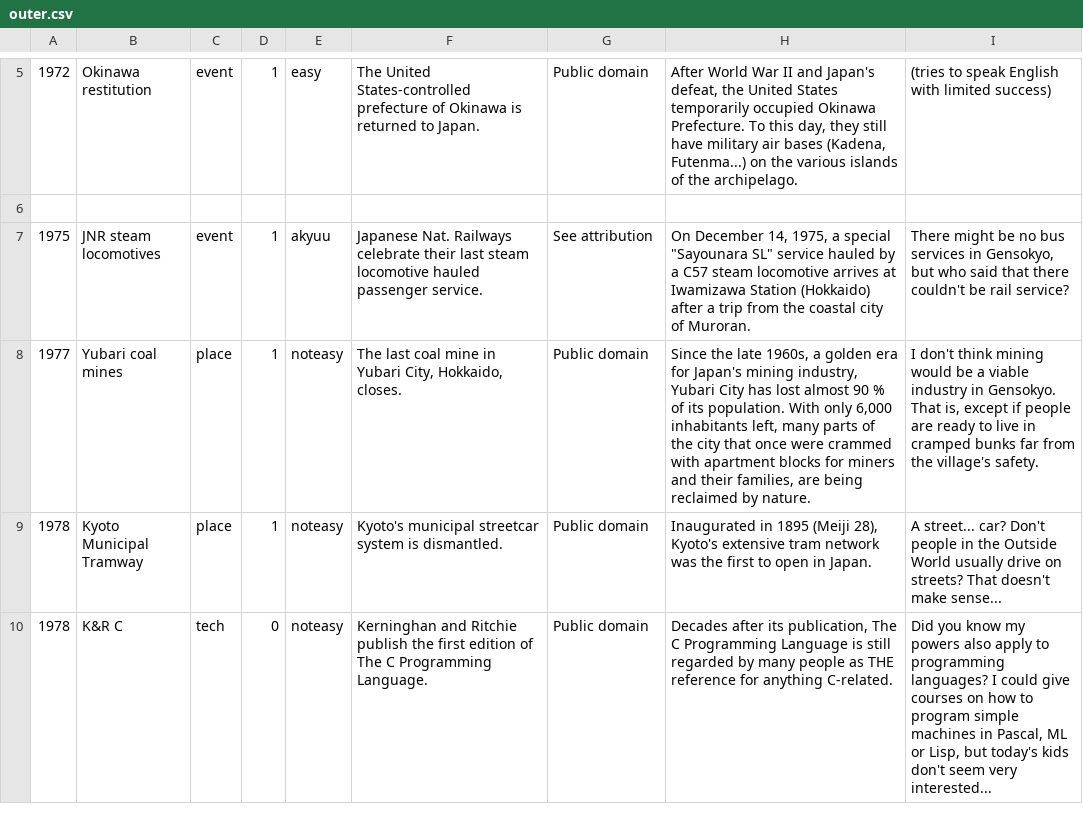
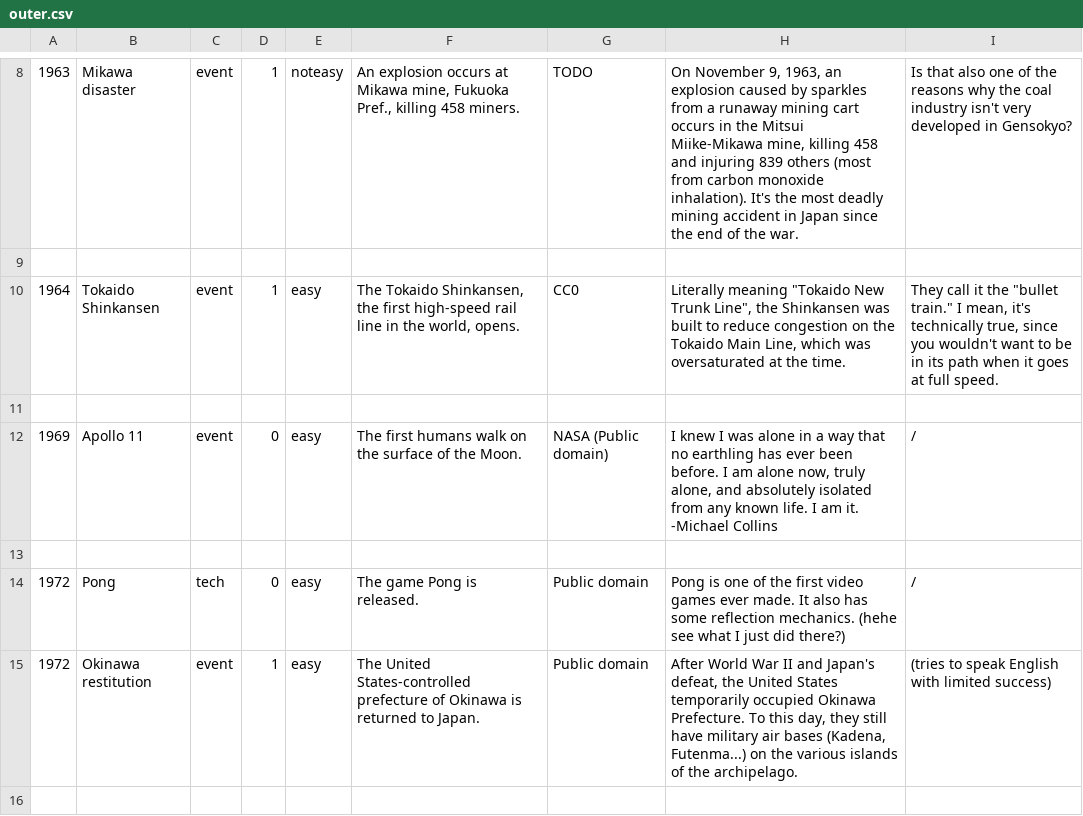
Before and after one commit to fmkr-project/tfgj-2024, a CSV file: Assets/Resources/outer.csv, drawn as a sheet; only a part is shown, gaps mark what is left out; the shorter side is filled out with more unchanged rows; the diff covers the shown part only.

Commit message:
Some more events

```diff
--- a/Assets/Resources/outer.csv
+++ b/Assets/Resources/outer.csv
@@ -5 +8,8 @@
+1963; Mikawa disaster; event; 1; noteasy; An explosion occurs at Mikawa mine, Fukuoka Pref., killing 458 miners.; TODO; On November 9, 1963, an explosion caused by sparkles from a runaway mining cart occurs in the Mitsui Miike-Mikawa mine, killing 458 and injuring 839 others (most from carbon monoxide inhalation). It's the most deadly mining accident in Japan since the end of the war.; Is that also one of the reasons why the coal industry isn't very developed in Gensokyo?
+
+1964; Tokaido Shinkansen; event; 1; easy; The Tokaido Shinkansen, the first high-speed rail line in the world, opens.; CC0; Literally meaning "Tokaido New Trunk Line", the Shinkansen was built to reduce congestion on the Tokaido Main Line, which was oversaturated at the time.; They call it the "bullet train." I mean, it's technically true, since you wouldn't want to be in its path when it goes at full speed.
+
+1969; Apollo 11; event; 0; easy; The first humans walk on the surface of the Moon.; NASA (Public domain); "I knew I was alone in a way that no earthling has ever been before. I am alone now, truly alone, and absolutely isolated from any known life. I am it." -Michael Collins; /
+
+1972; Pong; tech; 0; easy; The game Pong is released.; Public domain; Pong is one of the first video games ever made. It also has some reflection mechanics. (hehe see what I just did there?); /
 1972; Okinawa restitution; event; 1; easy; The United States-controlled prefecture of Okinawa is returned to Japan.; Public domain; After World War II and Japan's defeat, the United States temporarily occupied Okinawa Prefecture. To this day, they still have military air bases (Kadena, Futenma...) on the various islands of the archipelago.; (tries to speak English with limited success)
```
Also changed, not shown: 11 added rows elsewhere in this file, Assets/Resources/inner.csv, 20 other files.
